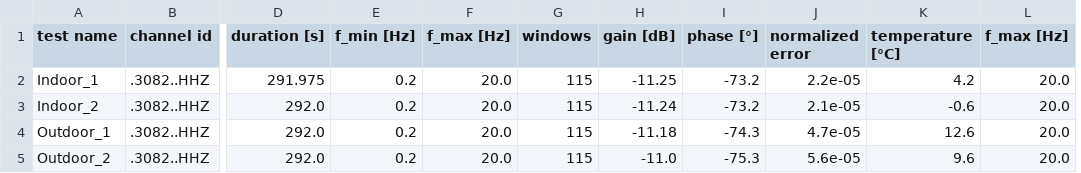
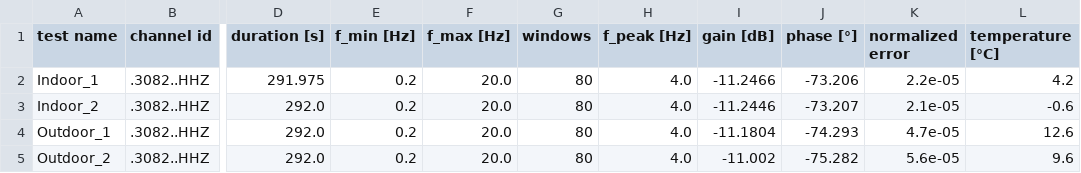
Before and after one commit to nackerley/calibration-analyzer, a CSV file: examples/SineCalibration/sine_analyzer.csv, drawn as a sheet; only a part is shown, gaps mark what is left out; removed rows and columns are numbered as before the commit, all else as after; the diff names each change by its address in the sheet, - before the commit and + after, or states it on an @@ line.

Commit message:
Updated sine analyzer example.

```diff
--- a/examples/SineCalibration/sine_analyzer.csv
+++ b/examples/SineCalibration/sine_analyzer.csv
+column H (f_peak [Hz]), rows 2-5: all 4.0
-column L (f_max [Hz]), rows 2-5: all 20.0
-G2:G5 (windows): 115
+G2:G5 (windows): 80
-I2 (gain [dB]): -11.25
+I2 (gain [dB]): -11.2466
-J2 (phase [°]): -73.2
+J2 (phase [°]): -73.206
-I3 (gain [dB]): -11.24
+I3 (gain [dB]): -11.2446
-J3 (phase [°]): -73.2
+J3 (phase [°]): -73.207
-I4 (gain [dB]): -11.18
+I4 (gain [dB]): -11.1804
-J4 (phase [°]): -74.3
+J4 (phase [°]): -74.293
-I5 (gain [dB]): -11.0
+I5 (gain [dB]): -11.002
-J5 (phase [°]): -75.3
+J5 (phase [°]): -75.282
```
Also changed, not shown: 2 other files.
